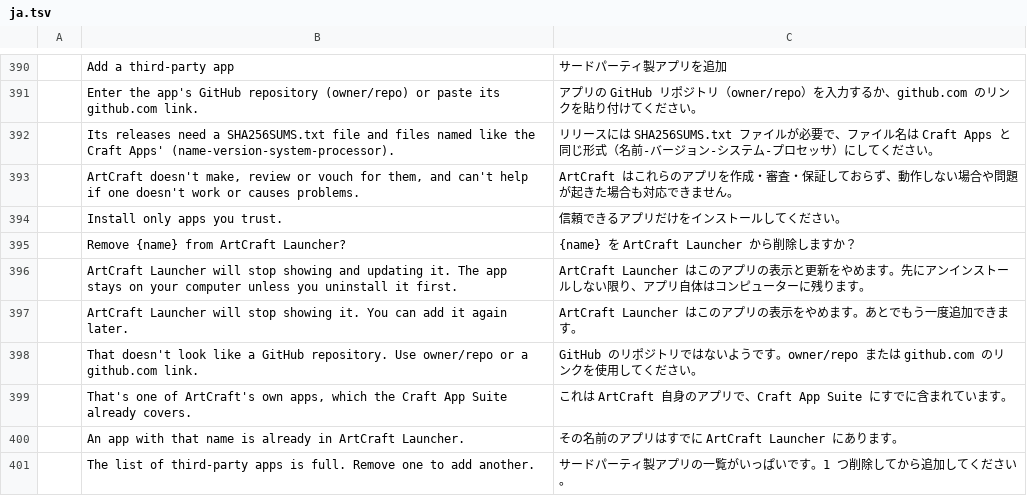
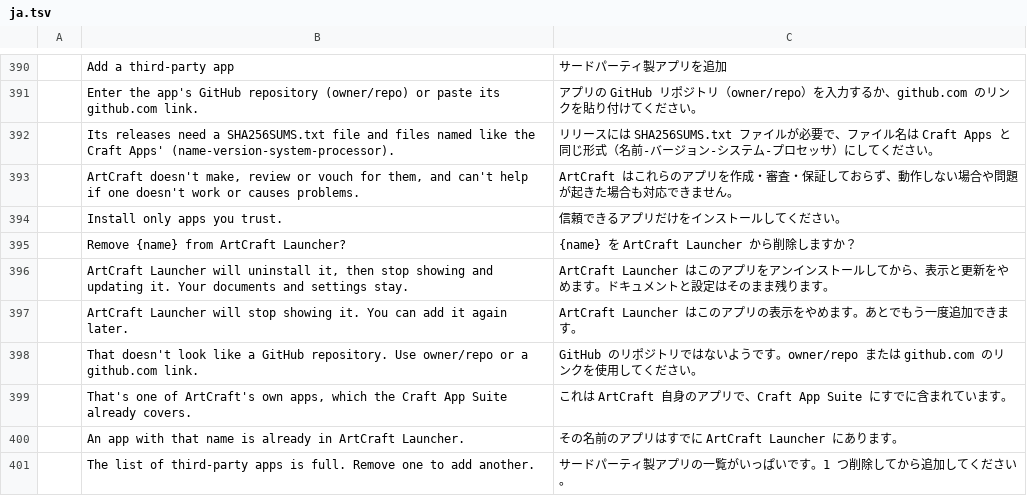
Before and after one commit to MegaTheLEGEND/craft-launcher, a TSV file: crates/ui-egui/src/i18n/ja.tsv, drawn as a sheet; only a part is shown, gaps mark what is left out; removed rows and columns are numbered as before the commit, all else as after; the diff names each change by its address in the sheet, - before the commit and + after, or states it on an @@ line.

```diff
--- a/crates/ui-egui/src/i18n/ja.tsv
+++ b/crates/ui-egui/src/i18n/ja.tsv
-row 396:  | ArtCraft Launcher will stop showing and updating it. The app stays on your computer unless you uninstall it first. | ArtCraft Launcher はこのアプリの表示と更新をやめます。先にアンインストールしない限り、アプリ自体はコンピューターに残ります。
+row 396:  | ArtCraft Launcher will uninstall it, then stop showing and updating it. Your documents and settings stay. | ArtCraft Launcher はこのアプリをアンインストールしてから、表示と更新をやめます。ドキュメントと設定はそのまま残ります。
```
Also changed, not shown: crates/ui-egui/src/i18n/fr.tsv, crates/ui-egui/src/i18n/hu.tsv, 17 other files.
